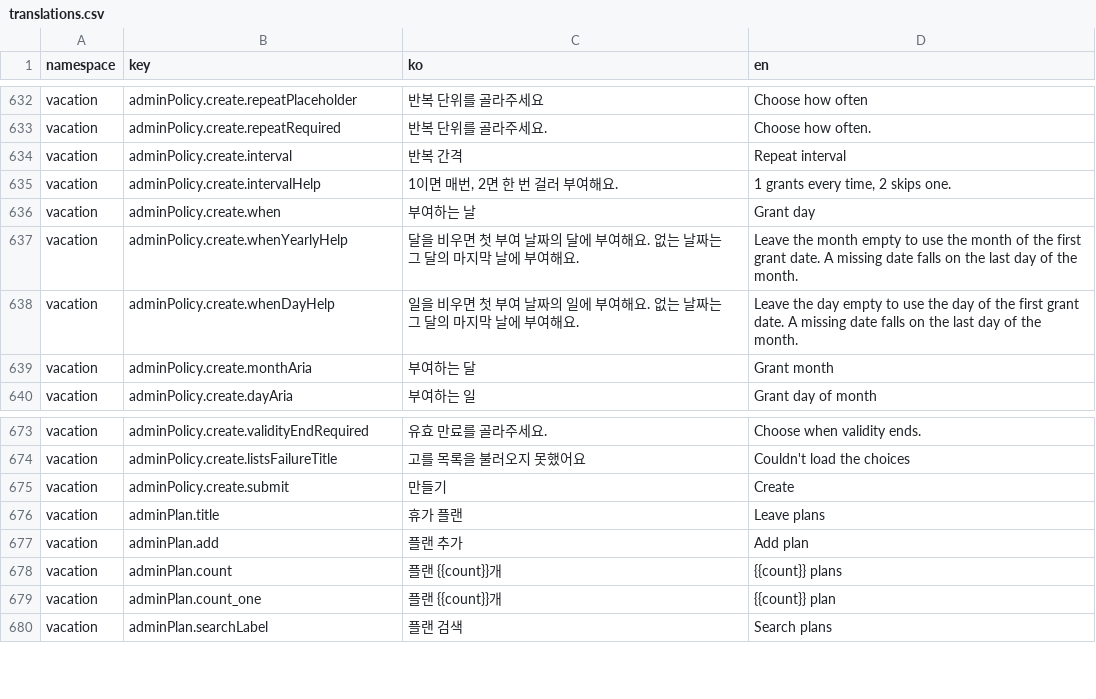
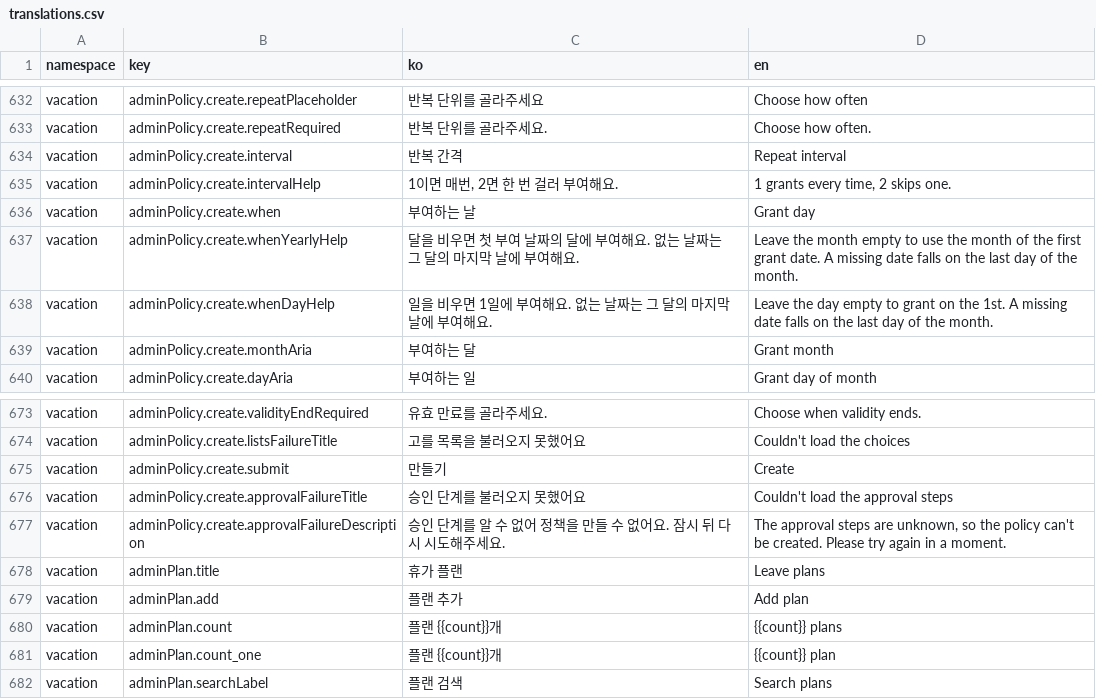
Before and after one commit to lshdainty/groo-ieum-front, a CSV file: i18n/translations.csv, drawn as a sheet; only a part is shown, gaps mark what is left out.

```diff
--- a/i18n/translations.csv
+++ b/i18n/translations.csv
@@ -637,3 +637,3 @@ vacation,adminPolicy.create.when,부여하는 날,Grant day
 vacation,adminPolicy.create.whenYearlyHelp,달을 비우면 첫 부여 날짜의 달에 부여해요. 없는 날짜는 그 달의 마지막 날에 부여해요.,Leave the month empty to use the month of the first grant date. A missing date falls on the last day of the month.
-vacation,adminPolicy.create.whenDayHelp,일을 비우면 첫 부여 날짜의 일에 부여해요. 없는 날짜는 그 달의 마지막 날에 부여해요.,Leave the day empty to use the day of the first grant date. A missing date falls on the last day of the month.
+vacation,adminPolicy.create.whenDayHelp,일을 비우면 1일에 부여해요. 없는 날짜는 그 달의 마지막 날에 부여해요.,Leave the day empty to grant on the 1st. A missing date falls on the last day of the month.
 vacation,adminPolicy.create.monthAria,부여하는 달,Grant month
@@ -675,2 +675,4 @@ vacation,adminPolicy.create.listsFailureTitle,고를 목록을 불러오지 못
 vacation,adminPolicy.create.submit,만들기,Create
+vacation,adminPolicy.create.approvalFailureTitle,승인 단계를 불러오지 못했어요,Couldn't load the approval steps
+vacation,adminPolicy.create.approvalFailureDescription,승인 단계를 알 수 없어 정책을 만들 수 없어요. 잠시 뒤 다시 시도해주세요.,"The approval steps are unknown, so the policy can't be created. Please try again in a moment."
 vacation,adminPlan.title,휴가 플랜,Leave plans
```
Also changed, not shown: 3 other files.
